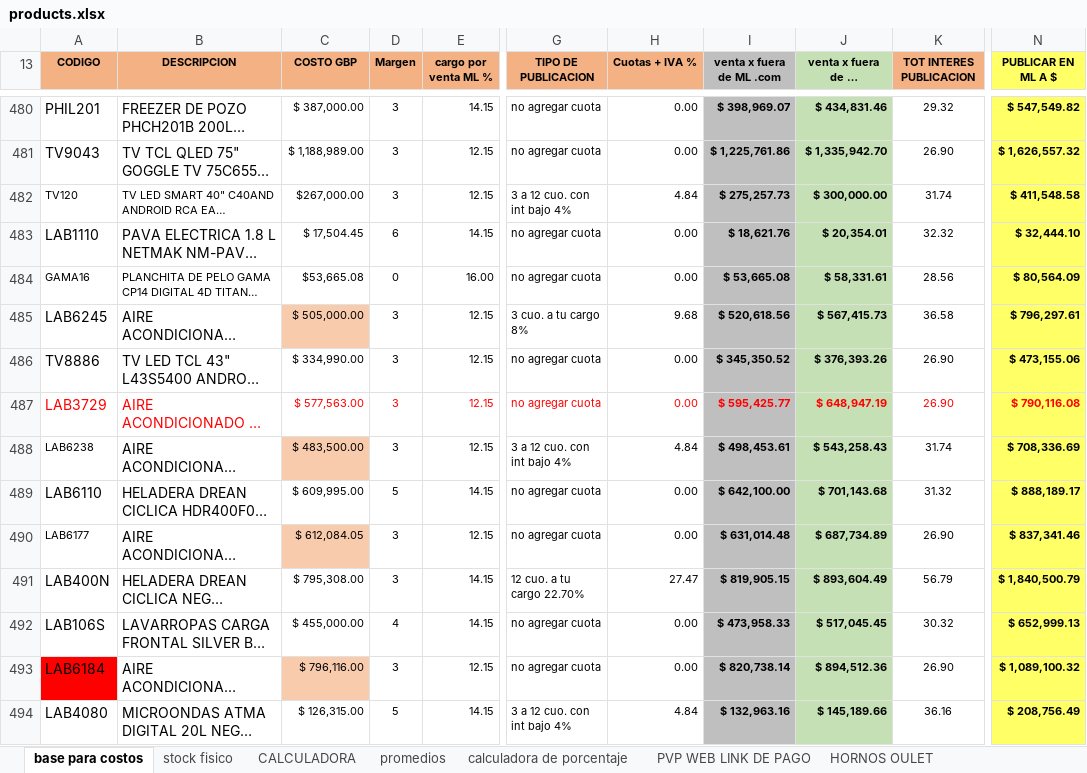
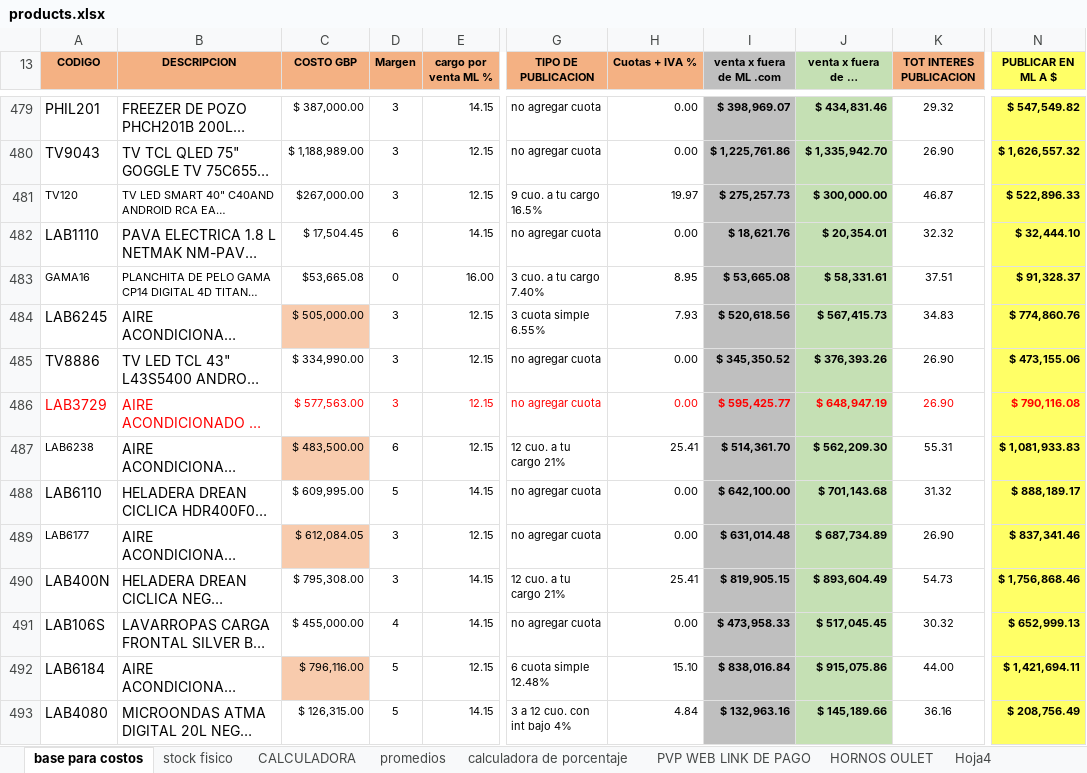
Before and after one commit to TrImEaS/Technologyline-API, an Excel workbook: src/Data/products.xlsx, sheet base para costos, drawn as a sheet; only a part is shown, gaps mark what is left out; long unchanged cells end in …; values as stored, in another font and other column widths than the file's, no borders; addresses are those after the commit; the diff covers the shown part only; the diff names each change by its address in the sheet, - before the commit and + after, or states it on an @@ line.

```diff
--- a/src/Data/products.xlsx (sheet base para costos)
+++ b/src/Data/products.xlsx (sheet base para costos)
+sheet tab: Hoja4
-G481 (TIPO DE PUBLICACION): 3 a 12 cuo. con int bajo 4%
+G481 (TIPO DE PUBLICACION): 9 cuo. a tu cargo 16.5%
-H481 (Cuotas + IVA %): 4.84
+H481 (Cuotas + IVA %): 19.97
-K481 (TOT INTERES PUBLICACION): 31.74
+K481 (TOT INTERES PUBLICACION): 46.87
-N481 (PUBLICAR EN ML A $): $ 411,548.58
+N481 (PUBLICAR EN ML A $): $ 522,896.33
-G483 (TIPO DE PUBLICACION): no agregar cuota
+G483 (TIPO DE PUBLICACION): 3 cuo. a tu cargo 7.40%
-H483 (Cuotas + IVA %): 0.00
+H483 (Cuotas + IVA %): 8.95
-K483 (TOT INTERES PUBLICACION): 28.56
+K483 (TOT INTERES PUBLICACION): 37.51
-N483 (PUBLICAR EN ML A $): $ 80,564.09
+N483 (PUBLICAR EN ML A $): $ 91,328.37
-G484 (TIPO DE PUBLICACION): 3 cuo. a tu cargo 8%
+G484 (TIPO DE PUBLICACION): 3 cuota simple 6.55%
-H484 (Cuotas + IVA %): 9.68
+H484 (Cuotas + IVA %): 7.93
-K484 (TOT INTERES PUBLICACION): 36.58
+K484 (TOT INTERES PUBLICACION): 34.83
-N484 (PUBLICAR EN ML A $): $ 796,297.61
+N484 (PUBLICAR EN ML A $): $ 774,860.76
-D487 (Margen): 3
+D487 (Margen): 6
-G487 (TIPO DE PUBLICACION): 3 a 12 cuo. con int bajo 4%
+G487 (TIPO DE PUBLICACION): 12 cuo. a tu cargo 21%
-H487 (Cuotas + IVA %): 4.84
+H487 (Cuotas + IVA %): 25.41
-I487 (venta x fuera de ML .com): $ 498,453.61
+I487 (venta x fuera de ML .com): $ 514,361.70
-J487 (venta x fuera de ML FACTURADO): $ 543,258.43
+J487 (venta x fuera de ML FACTURADO): $ 562,209.30
-K487 (TOT INTERES PUBLICACION): 31.74
+K487 (TOT INTERES PUBLICACION): 55.31
-N487 (PUBLICAR EN ML A $): $ 708,336.69
+N487 (PUBLICAR EN ML A $): $ 1,081,933.83
-G490 (TIPO DE PUBLICACION): 12 cuo. a tu cargo 22.70%
+G490 (TIPO DE PUBLICACION): 12 cuo. a tu cargo 21%
-H490 (Cuotas + IVA %): 27.47
+H490 (Cuotas + IVA %): 25.41
-K490 (TOT INTERES PUBLICACION): 56.79
+K490 (TOT INTERES PUBLICACION): 54.73
-N490 (PUBLICAR EN ML A $): $ 1,840,500.79
+N490 (PUBLICAR EN ML A $): $ 1,756,868.46
-A492 fill: #FF0000
+A492 fill: none
-D492 (Margen): 3
+D492 (Margen): 5
-G492 (TIPO DE PUBLICACION): no agregar cuota
+G492 (TIPO DE PUBLICACION): 6 cuota simple 12.48%
-H492 (Cuotas + IVA %): 0.00
+H492 (Cuotas + IVA %): 15.10
-I492 (venta x fuera de ML .com): $ 820,738.14
+I492 (venta x fuera de ML .com): $ 838,016.84
-J492 (venta x fuera de ML FACTURADO): $ 894,512.36
+J492 (venta x fuera de ML FACTURADO): $ 915,075.86
-K492 (TOT INTERES PUBLICACION): 26.90
+K492 (TOT INTERES PUBLICACION): 44.00
-N492 (PUBLICAR EN ML A $): $ 1,089,100.32
+N492 (PUBLICAR EN ML A $): $ 1,421,694.11
```
Also changed, not shown: 9 added rows, 2 removed rows, 169 edited cells and cell formats elsewhere in this sheet, sheet stock fisico, sheet PVP WEB LINK DE PAGO, sheet CALCULADORA, formulas that keep their value, hidden cells, 13 other files.
